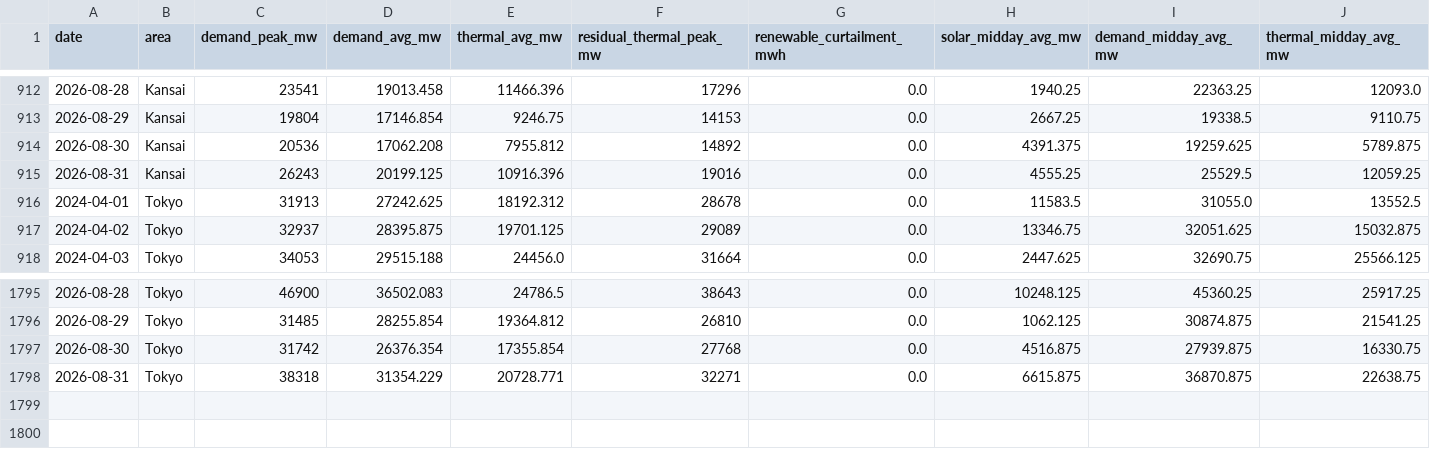
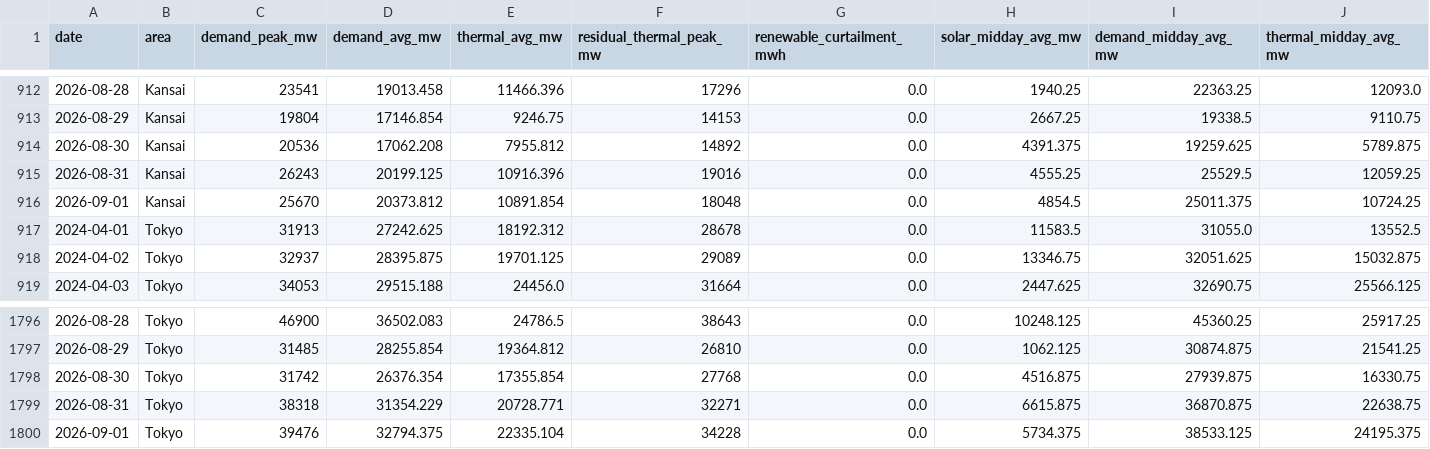
Before and after one commit to taiyu-wang/japan_power_trading_dashboard, a CSV file: data/published/supply_mix_daily_shape.csv, drawn as a sheet; only a part is shown, gaps mark what is left out; rows hold the shown columns only; the diff names each change by its address in the sheet, - before the commit and + after, or states it on an @@ line.

```diff
--- a/data/published/supply_mix_daily_shape.csv
+++ b/data/published/supply_mix_daily_shape.csv
+row 916: 2026-09-01 | Kansai | 25670 | 20373.812 | 10891.854 | 18048 | 0.0 | 4854.5 | 25011.375 | 10724.25
+row 1800: 2026-09-01 | Tokyo | 39476 | 32794.375 | 22335.104 | 34228 | 0.0 | 5734.375 | 38533.125 | 24195.375
```
Also changed, not shown: data/published/jepx_intraday.csv, data/published/power_news.csv, 2 other files.
